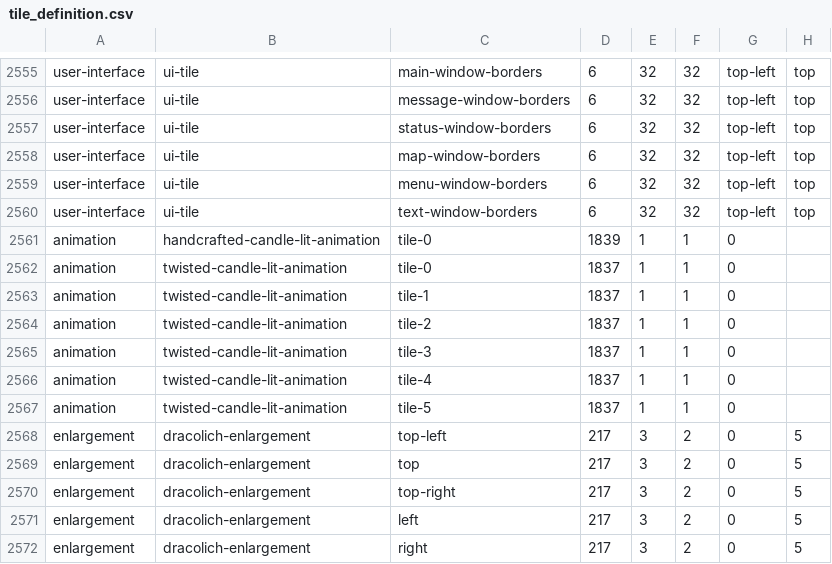
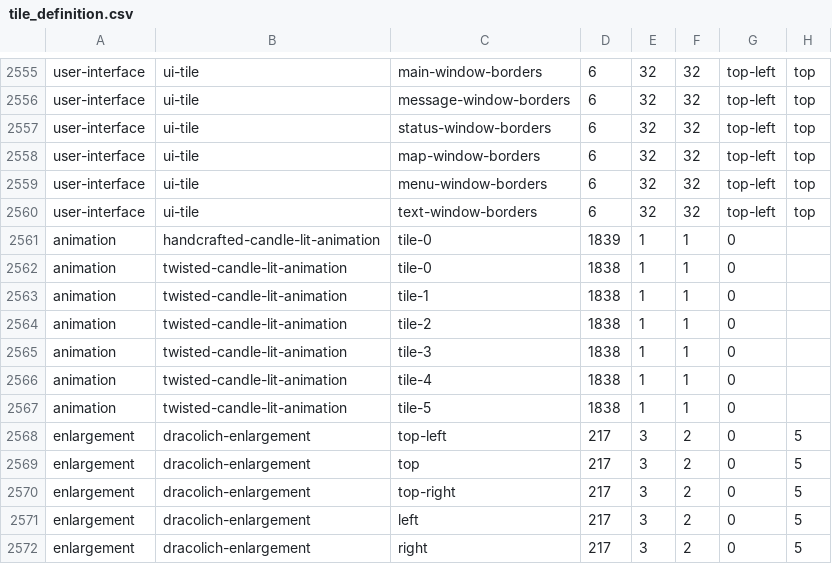
Before and after one commit to hyvanmielenpelit/GnollHack, a CSV file: win/win32/vs2017/tile_definition.csv, drawn as a sheet; only a part is shown, gaps mark what is left out; the diff names each change by its address in the sheet, - before the commit and + after, or states it on an @@ line.

```diff
--- a/win/win32/vs2017/tile_definition.csv
+++ b/win/win32/vs2017/tile_definition.csv
-D2562:D2567: 1837
+D2562:D2567: 1838
```
Also changed, not shown: 3 other files.
